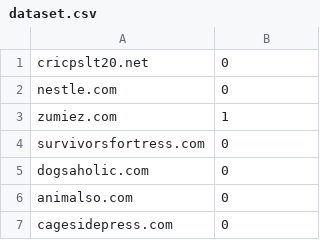
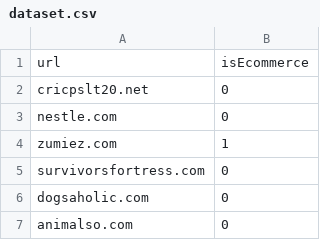
Before and after one commit to isiratc/websiteClassification, a CSV file: dataset.csv, drawn as a sheet; only a part is shown; the shorter side is filled out with more unchanged rows; the diff names each change by its address in the sheet, - before the commit and + after, or states it on an @@ line.

Commit message:
Update dataset.csv

```diff
--- a/dataset.csv
+++ b/dataset.csv
+row 1: url | isEcommerce
```
